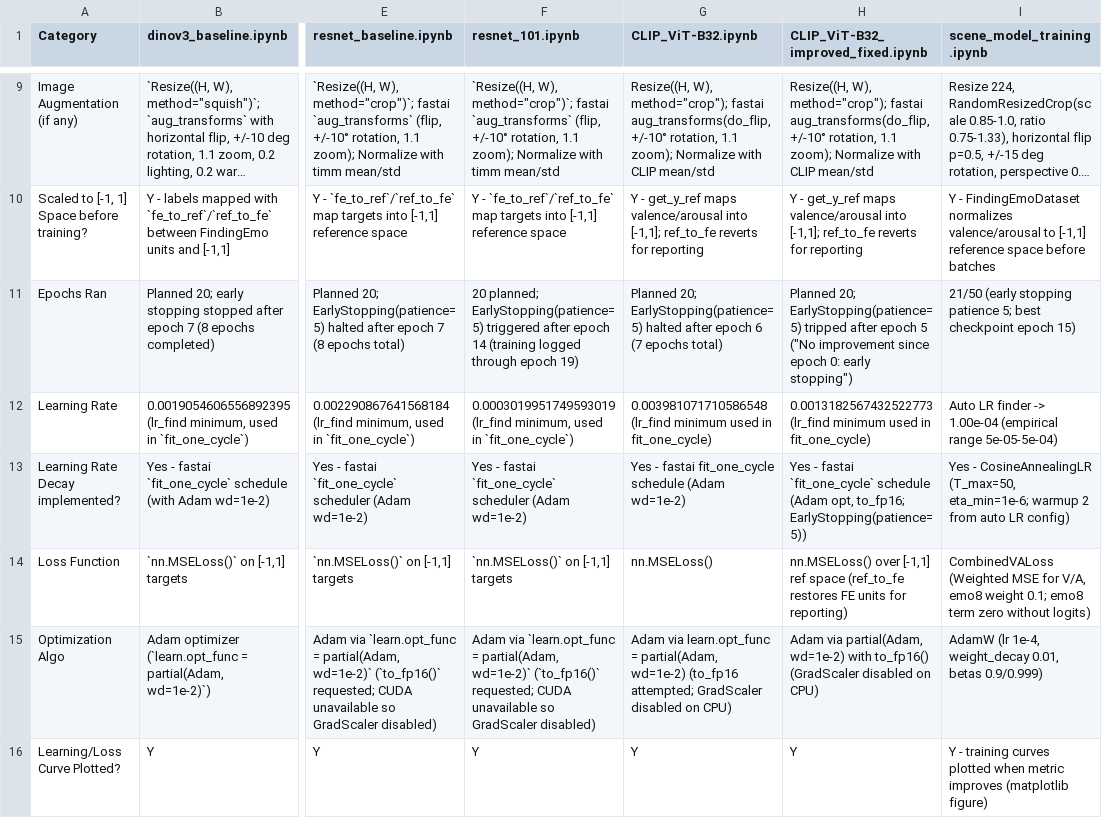
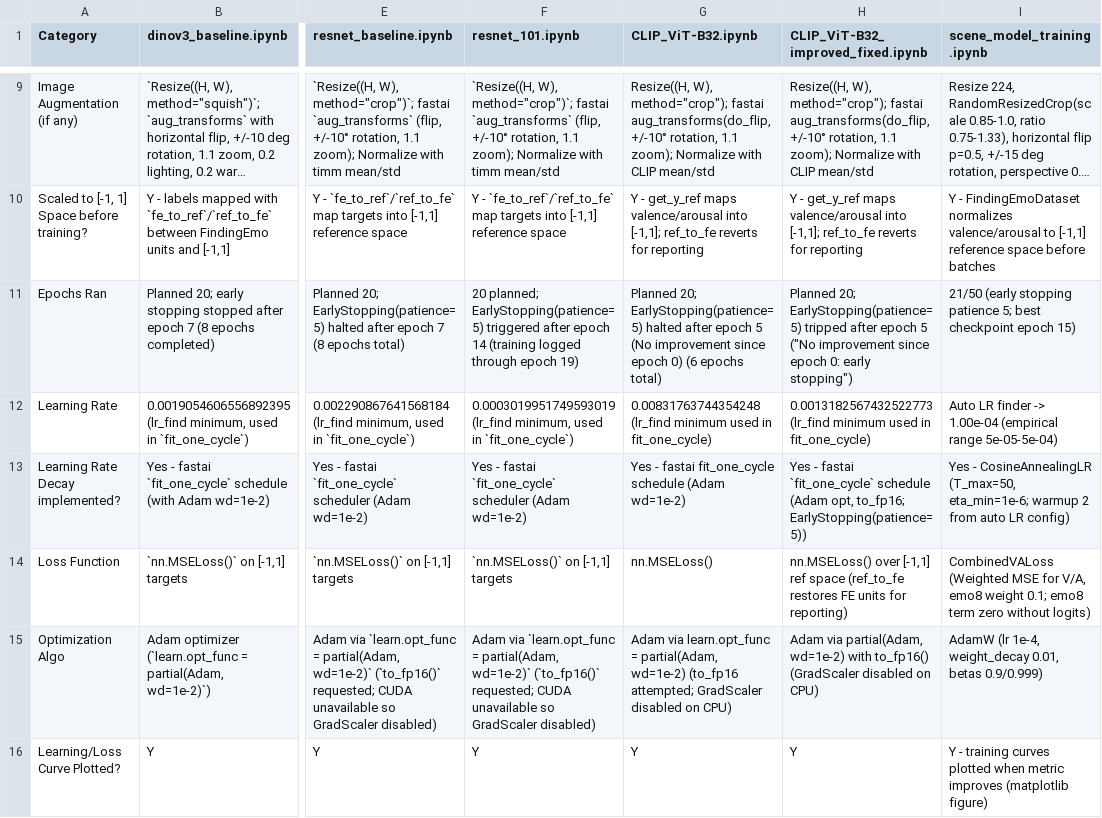
Before and after one commit to keimiii/moodsic, a CSV file: results/evaluation/scene_model_ablation.csv, drawn as a sheet; only a part is shown, gaps mark what is left out; long unchanged cells end in …; the diff covers the shown part only; the diff names each change by its address in the sheet, - before the commit and + after, or states it on an @@ line.

Commit message:
chore(scene-model): refresh clip vit-b32 metrics
Synced CLIP ViT-B/32 baseline docs and artifacts with the latest rerun outputs.

- Update scene_model_ablation table + CSV with final epoch metrics
- Adjust experiments log FE-scale MAE and note delta vs ResNet-50
- Add exported clip_vit-b32_baseline_head.pth and history.csv snapshot

Affected: docs/Stage III — Training/scene_model_ablation.md, docs/Stage III — Training/experiments-log.md, results/evaluation/scene_model_ablation.csv, scene/checkpoints/clip_vit-b32_baseline_head.pth, scene/checkpoints/history.csv
Test Plan:
- not run (documentation/artifact sync)
Revert plan:
- git rm scene/checkpoints/clip_vit-b32_baseline_head.pth
- git checkout HEAD^ -- docs/Stage III — Training/scene_model_ablation.md docs/Stage III — Training/experiments-log.md results/evaluation/scene_model_ablation.csv scene/checkpoints/history.csv

```diff
--- a/results/evaluation/scene_model_ablation.csv
+++ b/results/evaluation/scene_model_ablation.csv
-G11 (CLIP_ViT-B32.ipynb): …after epoch 6 (7 epochs total)
+G11 (CLIP_ViT-B32.ipynb): …after epoch 5 (No improvement since epoch 0) (6 epochs total)
-G12 (CLIP_ViT-B32.ipynb): 0.003981071710586548 (lr_find minimum…
+G12 (CLIP_ViT-B32.ipynb): 0.00831763744354248 (lr_find minimum…
```
Also changed, not shown: 6 edited cells elsewhere in this file, scene/checkpoints/history.csv, 4 other files.
